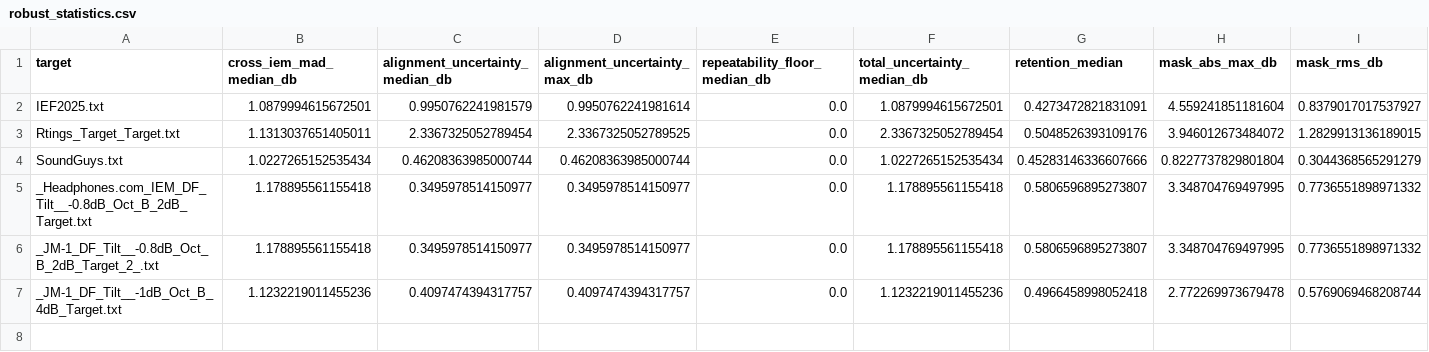
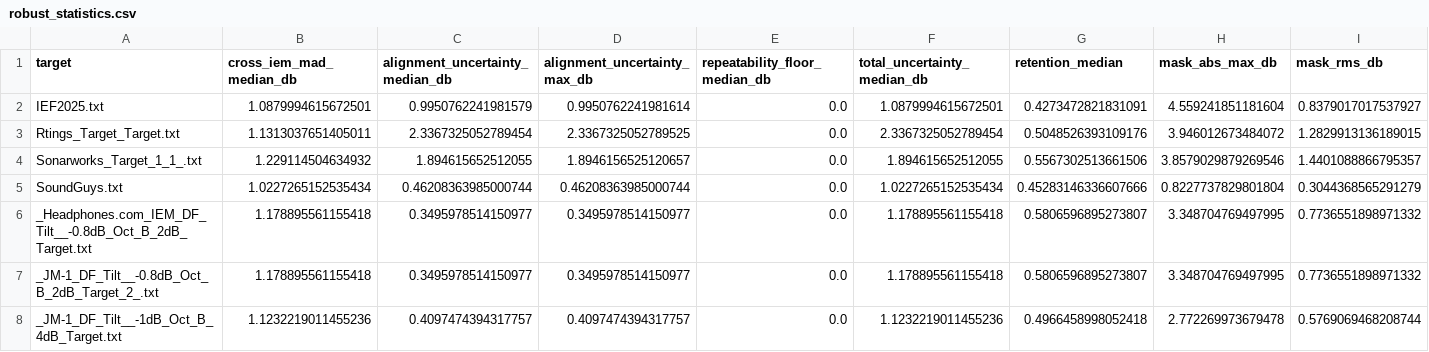
Before and after one commit to ziyadizuhir-png/iem-earprint-engine, a CSV file: reports/robust_statistics.csv, drawn as a sheet.

```diff
--- a/reports/robust_statistics.csv
+++ b/reports/robust_statistics.csv
@@ -3,2 +3,3 @@ IEF2025.txt,1.0879994615672501,0.9950762241981579,0.9950762241981614,0.0,1.08799
 Rtings_Target_Target.txt,1.1313037651405011,2.3367325052789454,2.3367325052789525,0.0,2.3367325052789454,0.5048526393109176,3.946012673484072,1.2829913136189015
+Sonarworks_Target_1_1_.txt,1.229114504634932,1.894615652512055,1.8946156525120657,0.0,1.894615652512055,0.5567302513661506,3.8579029879269546,1.4401088866795357
 SoundGuys.txt,1.0227265152535434,0.46208363985000744,0.46208363985000744,0.0,1.0227265152535434,0.45283146336607666,0.8227737829801804,0.3044368565291279
```
Also changed, not shown: 6 other files.
